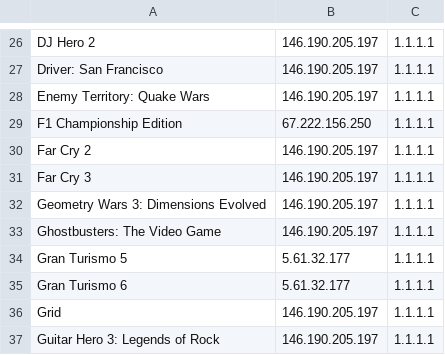
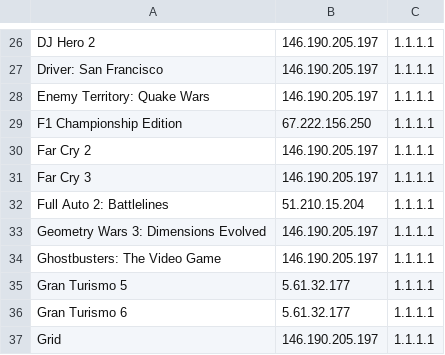
Before and after one commit to ravagegamer74-design/SirDNS, a CSV file: profiles.csv, drawn as a sheet; only a part is shown, gaps mark what is left out; the shorter side is filled out with more unchanged rows.

Commit message:
profiles.csv

```diff
--- a/profiles.csv
+++ b/profiles.csv
@@ -31,2 +31,3 @@ Far Cry 2,146.190.205.197,1.1.1.1
 Far Cry 3,146.190.205.197,1.1.1.1
+Full Auto 2: Battlelines,51.210.15.204,1.1.1.1
 Geometry Wars 3: Dimensions Evolved,146.190.205.197,1.1.1.1
```
